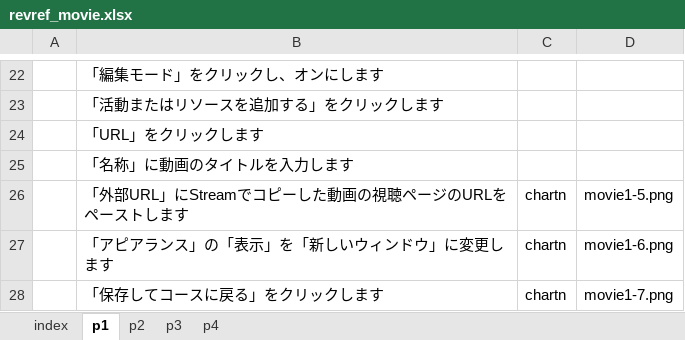
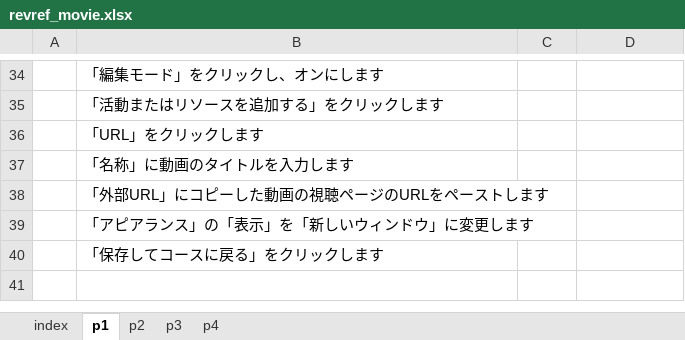
Before and after one commit to imc-lms-adm/support-vle-man, an Excel workbook: revref_movie.xlsx, sheet p1, drawn as a sheet; only a part is shown, gaps mark what is left out; values as stored, in another font and other column widths than the file's, no borders; removed rows and columns are numbered as before the commit, all else as after; the diff covers the shown part only; the diff names each change by its address in the sheet, - before the commit and + after, or states it on an @@ line.

```diff
--- a/revref_movie.xlsx (sheet p1)
+++ b/revref_movie.xlsx (sheet p1)
-row 26:  | 「外部URL」にStreamでコピーした動画の視聴ページのURLをペーストします | chartn | movie1-5.png
+row 38:  | 「外部URL」にコピーした動画の視聴ページのURLをペーストします
-C39:C40: chartn
+C39:C40: (empty)
-D39: movie1-6.png
+D39: (empty)
-D40: movie1-7.png
+D40: (empty)
```
Also changed, not shown: 12 added rows and 7 edited cells elsewhere in this sheet, sheet p3.
